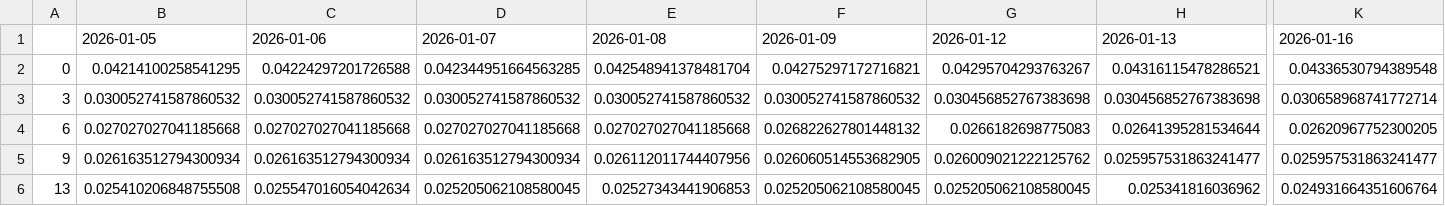
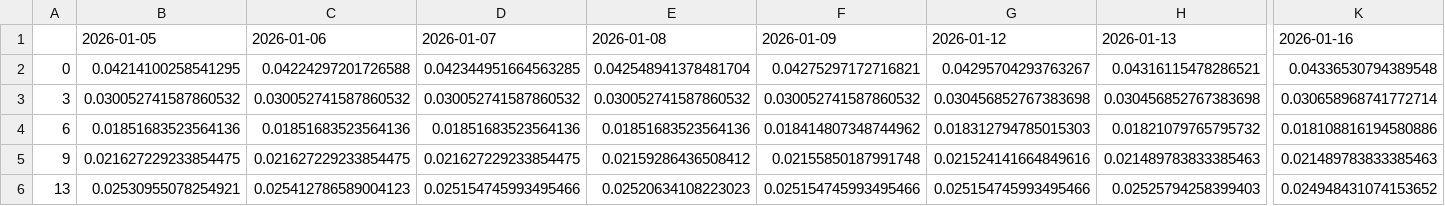
Before and after one commit to EquilibriaW/APM466-HW1, a CSV file: analysis_outputs/selected_bonds_ytm.csv, drawn as a sheet; only a part is shown, gaps mark what is left out; the diff covers the shown part only; the diff names each change by its address in the sheet, - before the commit and + after, or states it on an @@ line.

```diff
--- a/analysis_outputs/selected_bonds_ytm.csv
+++ b/analysis_outputs/selected_bonds_ytm.csv
-B4: 0.027027027041185668
+B4: 0.01851683523564136
-C4: 0.027027027041185668
+C4: 0.01851683523564136
-D4: 0.027027027041185668
+D4: 0.01851683523564136
-E4: 0.027027027041185668
+E4: 0.01851683523564136
-F4: 0.026822627801448132
+F4: 0.018414807348744962
-G4: 0.0266182698775083
+G4: 0.018312794785015303
-H4: 0.02641395281534644
+H4: 0.01821079765795732
-K4: 0.02620967752300205
+K4: 0.018108816194580886
-B5: 0.026163512794300934
+B5: 0.021627229233854475
-C5: 0.026163512794300934
+C5: 0.021627229233854475
-D5: 0.026163512794300934
+D5: 0.021627229233854475
-E5: 0.026112011744407956
+E5: 0.02159286436508412
-F5: 0.026060514553682905
+F5: 0.02155850187991748
-G5: 0.026009021222125762
+G5: 0.021524141664849616
-H5: 0.025957531863241477
+H5: 0.021489783833385463
-K5: 0.025957531863241477
+K5: 0.021489783833385463
-B6: 0.025410206848755508
+B6: 0.02530955078254921
-C6: 0.025547016054042634
+C6: 0.025412786589004123
-D6: 0.025205062108580045
+D6: 0.025154745993495466
-E6: 0.02527343441906853
+E6: 0.02520634108223023
-F6: 0.025205062108580045
+F6: 0.025154745993495466
-G6: 0.025205062108580045
+G6: 0.025154745993495466
-H6: 0.025341816036962
+H6: 0.02525794258399403
-K6: 0.024931664351606764
+K6: 0.024948431074153652
```
Also changed, not shown: 54 edited cells elsewhere in this file, analysis_outputs/cov_yield.csv, analysis_outputs/pca_yield_eigenvectors.csv, 4 other files.
